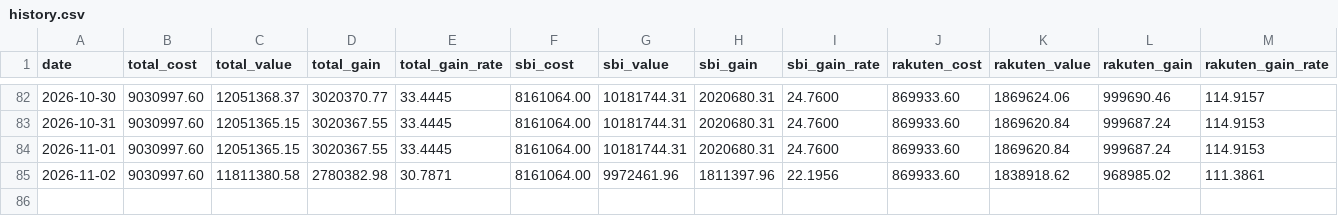
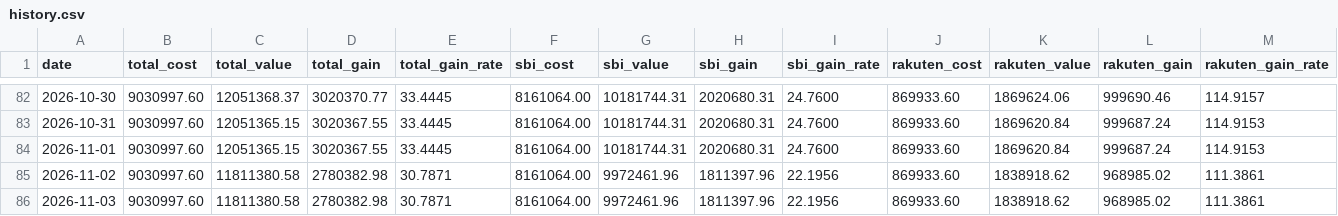
Before and after one commit to Yoshinori-Mizuno/toshi-report, a CSV file: history.csv, drawn as a sheet; only a part is shown, gaps mark what is left out.

```diff
--- a/history.csv
+++ b/history.csv
@@ -85 +85,2 @@ date,total_cost,total_value,total_gain,total_gain_rate,sbi_cost,sbi_value,sbi_ga
 2026-11-02,9030997.60,11811380.58,2780382.98,30.7871,8161064.00,9972461.96,1811397.96,22.1956,869933.60,1838918.62,968985.02,111.3861
+2026-11-03,9030997.60,11811380.58,2780382.98,30.7871,8161064.00,9972461.96,1811397.96,22.1956,869933.60,1838918.62,968985.02,111.3861
```
Also changed, not shown: 2 other files.
